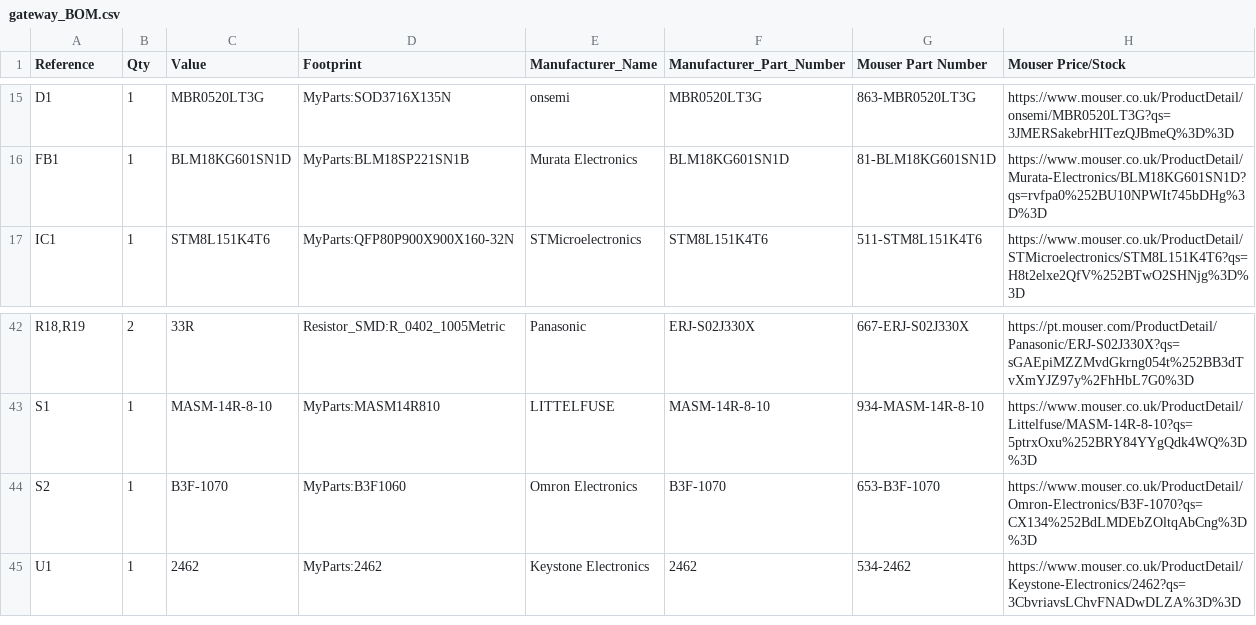
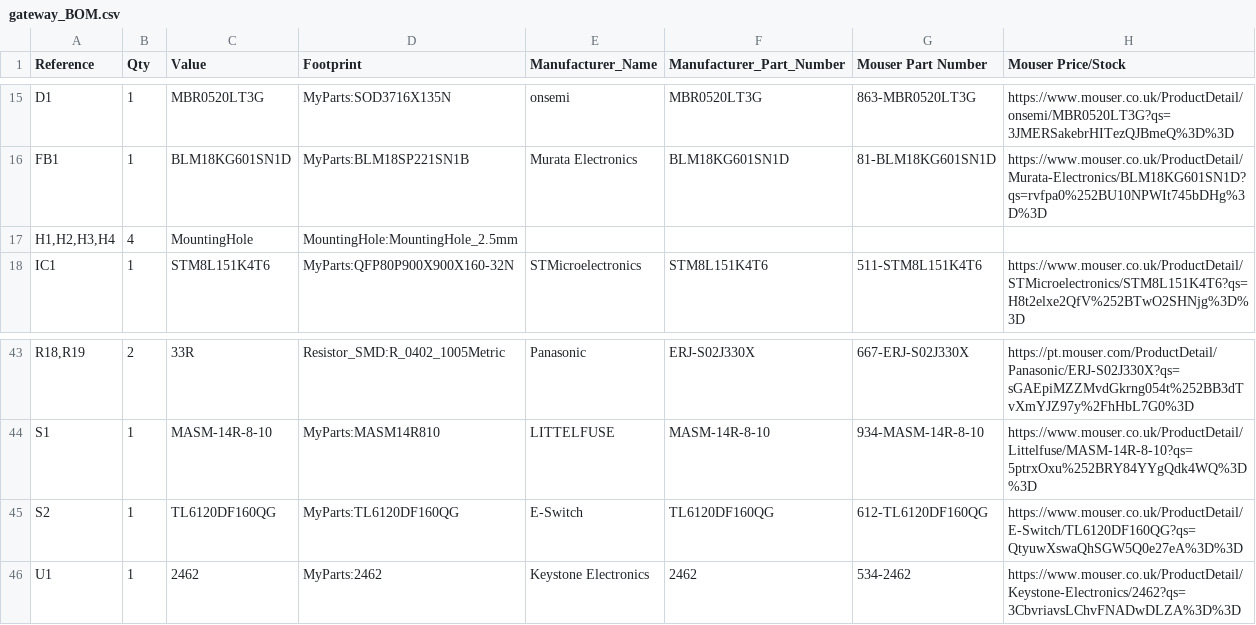
Before and after one commit to npeixoto64/ExitGuardian, a CSV file: hardware/gateway/gateway_BOM.csv, drawn as a sheet; only a part is shown, gaps mark what is left out.

```diff
--- a/hardware/gateway/gateway_BOM.csv
+++ b/hardware/gateway/gateway_BOM.csv
@@ -16,2 +16,3 @@
 "FB1","1","BLM18KG601SN1D","MyParts:BLM18SP221SN1B","Murata Electronics","BLM18KG601SN1D","81-BLM18KG601SN1D","https://www.mouser.co.uk/ProductDetail/Murata-Electronics/BLM18KG601SN1D?qs=rvfpa0%252BU10NPWIt745bDHg%3D%3D"
+"H1,H2,H3,H4","4","MountingHole","MountingHole:MountingHole_2.5mm","","","",""
 "IC1","1","STM8L151K4T6","MyParts:QFP80P900X900X160-32N","STMicroelectronics","STM8L151K4T6","511-STM8L151K4T6","https://www.mouser.co.uk/ProductDetail/STMicroelectronics/STM8L151K4T6?qs=H8t2elxe2QfV%252BTwO2SHNjg%3D%3D"
@@ -43,3 +44,3 @@
 "S1","1","MASM-14R-8-10","MyParts:MASM14R810","LITTELFUSE","MASM-14R-8-10","934-MASM-14R-8-10","https://www.mouser.co.uk/ProductDetail/Littelfuse/MASM-14R-8-10?qs=5ptrxOxu%252BRY84YYgQdk4WQ%3D%3D"
-"S2","1","B3F-1070","MyParts:B3F1060","Omron Electronics","B3F-1070","653-B3F-1070","https://www.mouser.co.uk/ProductDetail/Omron-Electronics/B3F-1070?qs=CX134%252BdLMDEbZOltqAbCng%3D%3D"
+"S2","1","TL6120DF160QG","MyParts:TL6120DF160QG","E-Switch","TL6120DF160QG","612-TL6120DF160QG","https://www.mouser.co.uk/ProductDetail/E-Switch/TL6120DF160QG?qs=QtyuwXswaQhSGW5Q0e27eA%3D%3D"
 "U1","1","2462","MyParts:2462","Keystone Electronics","2462","534-2462","https://www.mouser.co.uk/ProductDetail/Keystone-Electronics/2462?qs=3CbvriavsLChvFNADwDLZA%3D%3D"
```
Also changed, not shown: 6 other files.
